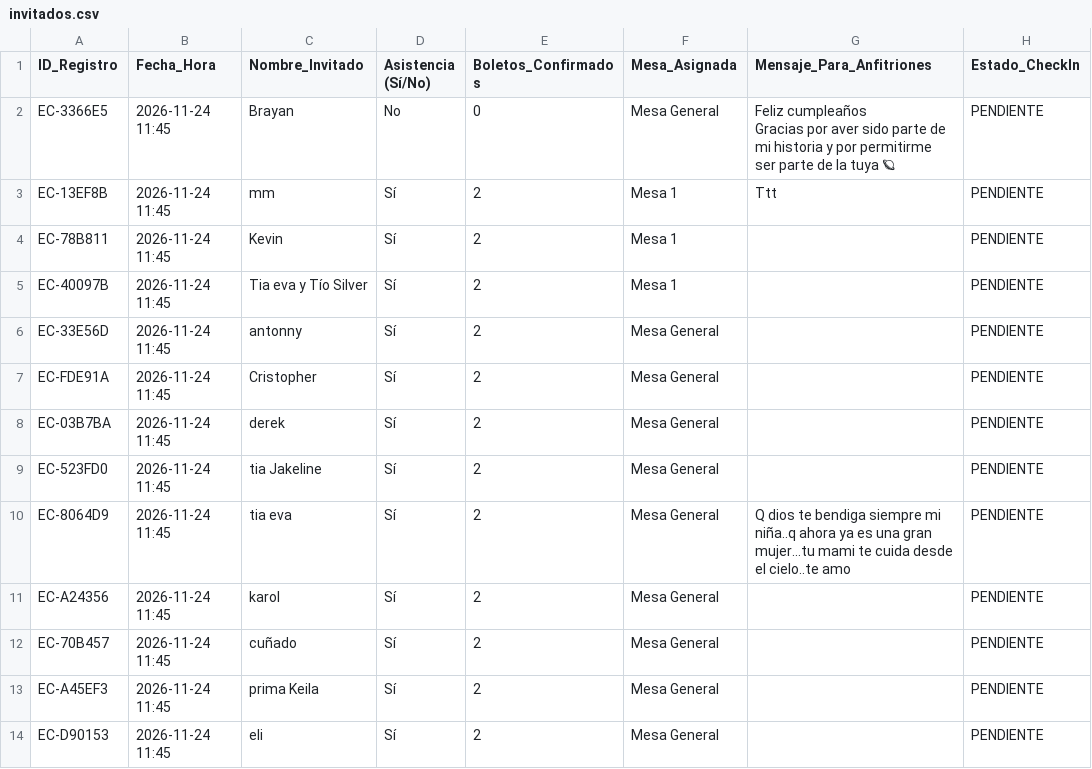
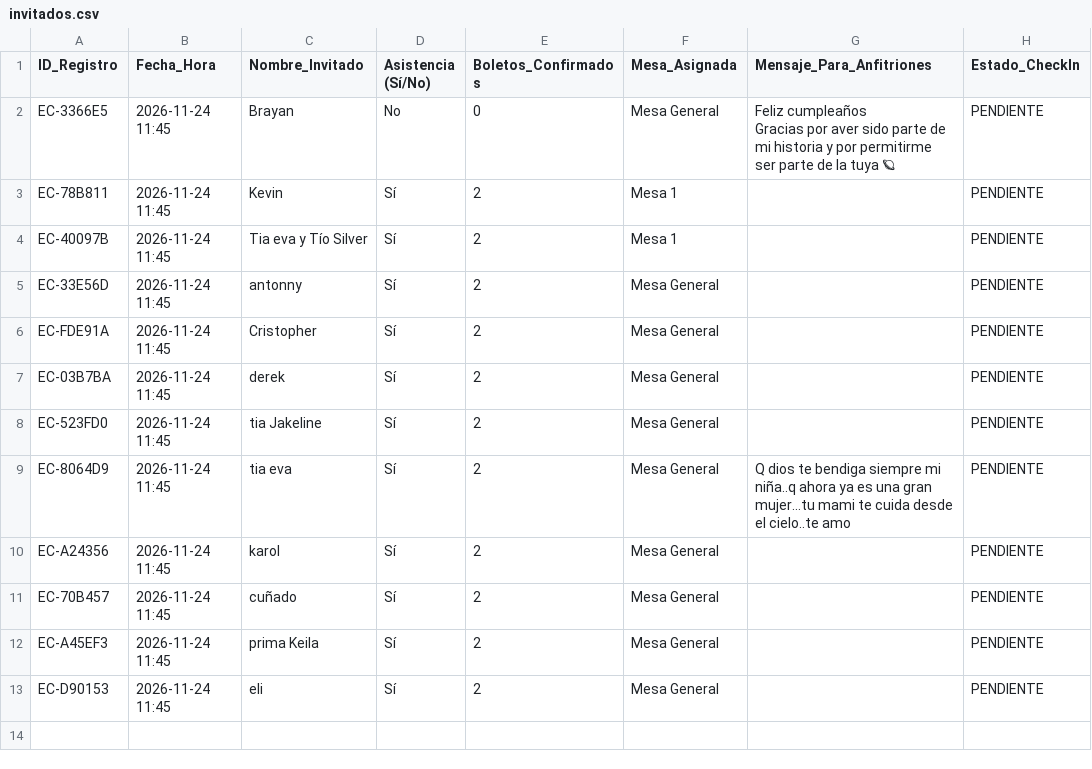
Before and after one commit to eventcraft-ai/invitations, a CSV file: cumpleanos-de-camila-6d83e4/invitados.csv, drawn as a sheet; the diff names each change by its address in the sheet, - before the commit and + after, or states it on an @@ line.

Commit message:
Update Guest Excel (cumpleanos-de-camila-6d83e4): 12 families

```diff
--- a/cumpleanos-de-camila-6d83e4/invitados.csv
+++ b/cumpleanos-de-camila-6d83e4/invitados.csv
-row 3: EC-13EF8B | 2026-11-24 11:45 | mm | Sí | 2 | Mesa 1 | Ttt | PENDIENTE
```
Also changed, not shown: 1 other file.
